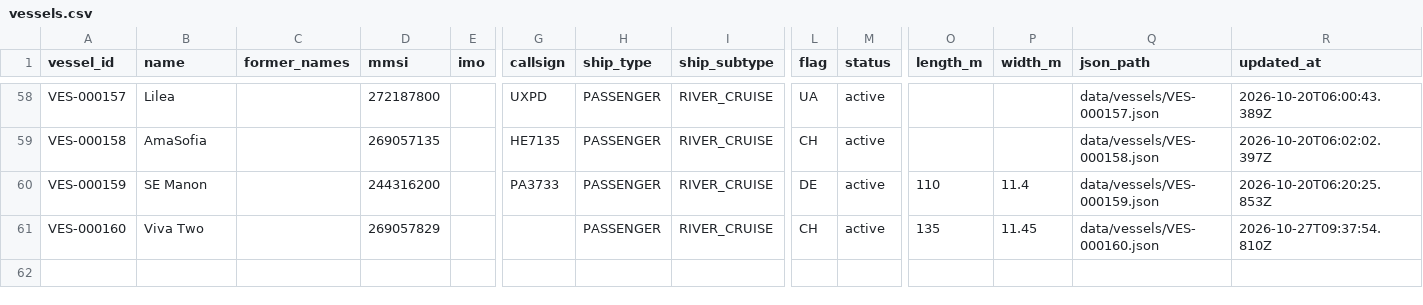
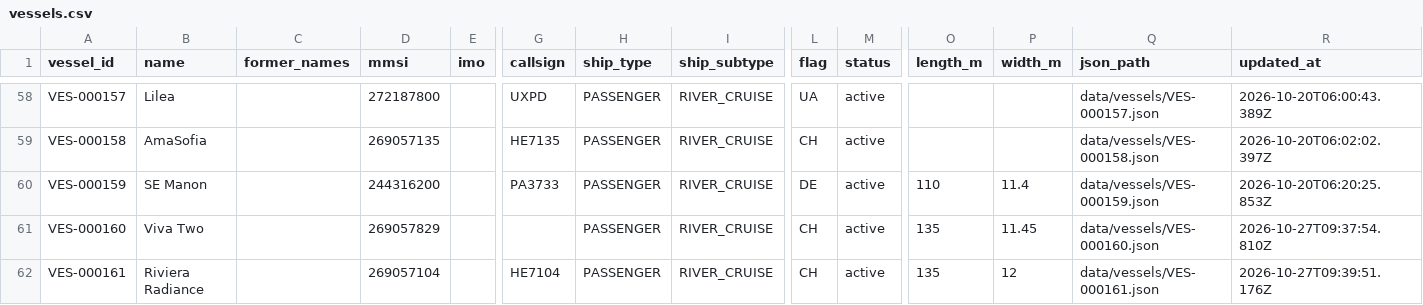
Before and after one commit to ugnet90/danube-vessel-log, a CSV file: data/vessels.csv, drawn as a sheet; only a part is shown, gaps mark what is left out; rows hold the shown columns only; the diff names each change by its address in the sheet, - before the commit and + after, or states it on an @@ line.

```diff
--- a/data/vessels.csv
+++ b/data/vessels.csv
+row 62: VES-000161 | Riviera Radiance |  | 269057104 |  | HE7104 | PASSENGER | RIVER_CRUISE | CH | active | 135 | 12 | data/vessels/VES-000161.json | 2026-10-27T09:39:51.176Z
```
Also changed, not shown: 6 other files.
